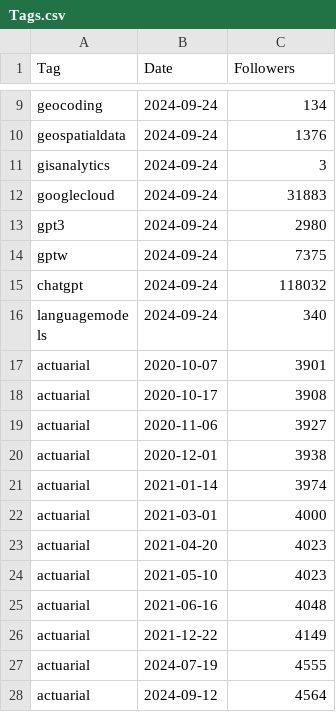
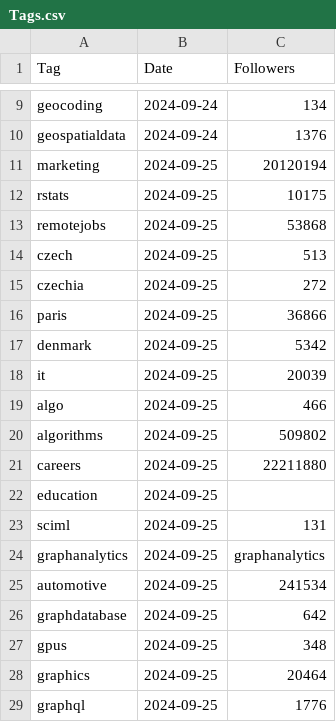
Before and after one commit to Joint-Operations-Working-Group/Social-Media-Analytics, a CSV file: LinkedInTags/Tags.csv, drawn as a sheet; only a part is shown, gaps mark what is left out; the shorter side is filled out with more unchanged rows; the diff covers the shown part only; the diff names each change by its address in the sheet, - before the commit and + after, or states it on an @@ line.

Commit message:
Update Tags.csv

```diff
--- a/LinkedInTags/Tags.csv
+++ b/LinkedInTags/Tags.csv
+row 11: marketing | 2024-09-25 | 20120194
+row 12: rstats | 2024-09-25 | 10175
+row 13: remotejobs | 2024-09-25 | 53868
+row 14: czech | 2024-09-25 | 513
+row 15: czechia | 2024-09-25 | 272
+row 16: paris | 2024-09-25 | 36866
+row 17: denmark | 2024-09-25 | 5342
+row 18: it | 2024-09-25 | 20039
+row 19: algo | 2024-09-25 | 466
+row 20: algorithms | 2024-09-25 | 509802
+row 21: careers | 2024-09-25 | 22211880
+row 22: education | 2024-09-25
+row 23: sciml | 2024-09-25 | 131
+row 24: graphanalytics | 2024-09-25 | graphanalytics
+row 25: automotive | 2024-09-25 | 241534
+row 26: graphdatabase | 2024-09-25 | 642
+row 27: gpus | 2024-09-25 | 348
+row 28: graphics | 2024-09-25 | 20464
+row 29: graphql | 2024-09-25 | 1776
```
Also changed, not shown: 16 added rows elsewhere in this file.
